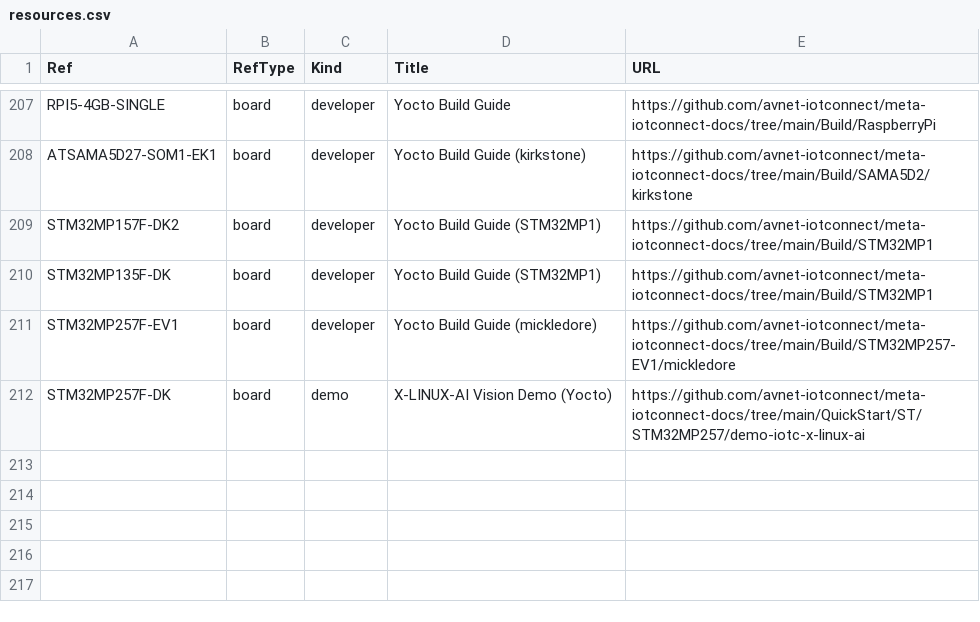
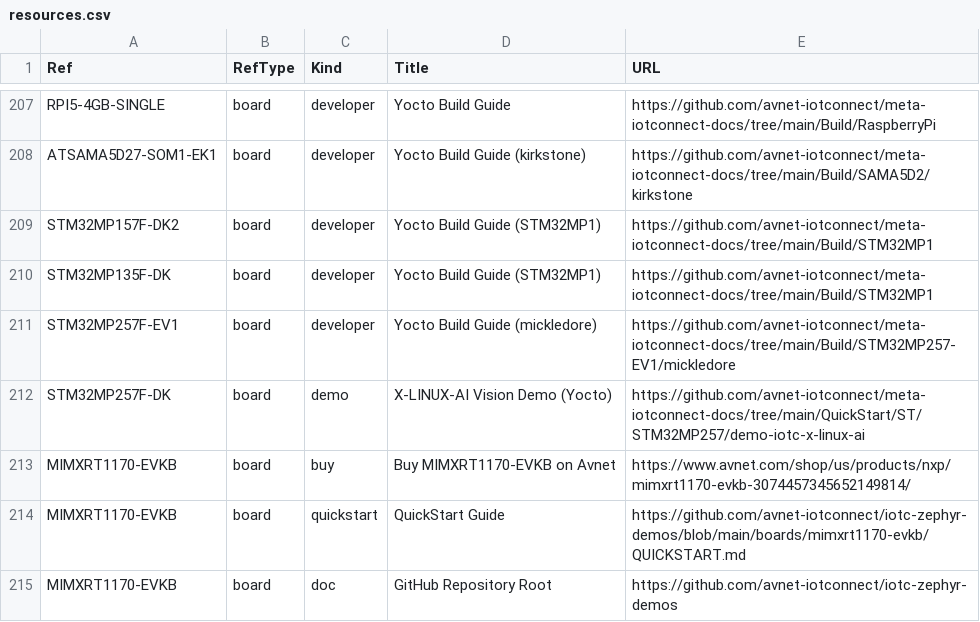
Before and after one commit to avnet-iotconnect/iotc-index, a CSV file: data/resources.csv, drawn as a sheet; only a part is shown, gaps mark what is left out.

Commit message:
Catalog Zephyr SDK + Zephyr demos; add MIMXRT1170-EVKB board
Adds the two remaining uncatalogued org repos:
- IOTCONNECT Zephyr SDK (iotc-zephyr-sdk): vendor-neutral Zephyr RTOS SDK,
  board-less sdk card with the Zephyr logo (assets/tech/zephyr.svg).
- IOTCONNECT Zephyr Demos (iotc-zephyr-demos): use-case-first NXP demos,
  a sample expanding per board across FRDM-MCXN947, FRDM-IMX93 and the new
  MIMXRT1170-EVKB.

Adds the MIMXRT1170-EVKB board (NXP i.MX RT1170 EVKB) with a bundled board
image (assets/boards/MIMXRT1170-EVKB.jpg) and buy/quickstart/doc resources.
Rebuilt index.json + AUDIT.md; audit clean (0 uncatalogued repos).

```diff
--- a/data/resources.csv
+++ b/data/resources.csv
@@ -212 +212,4 @@ STM32MP257F-EV1,board,developer,Yocto Build Guide (mickledore),https://github.co
 STM32MP257F-DK,board,demo,X-LINUX-AI Vision Demo (Yocto),https://github.com/avnet-iotconnect/meta-iotconnect-docs/tree/main/QuickStart/ST/STM32MP257/demo-iotc-x-linux-ai
+MIMXRT1170-EVKB,board,buy,Buy MIMXRT1170-EVKB on Avnet,https://www.avnet.com/shop/us/products/nxp/mimxrt1170-evkb-3074457345652149814/
+MIMXRT1170-EVKB,board,quickstart,QuickStart Guide,https://github.com/avnet-iotconnect/iotc-zephyr-demos/blob/main/boards/mimxrt1170-evkb/QUICKSTART.md
+MIMXRT1170-EVKB,board,doc,GitHub Repository Root,https://github.com/avnet-iotconnect/iotc-zephyr-demos
```
Also changed, not shown: data/boards.csv, data/listings.csv, 4 other files.
